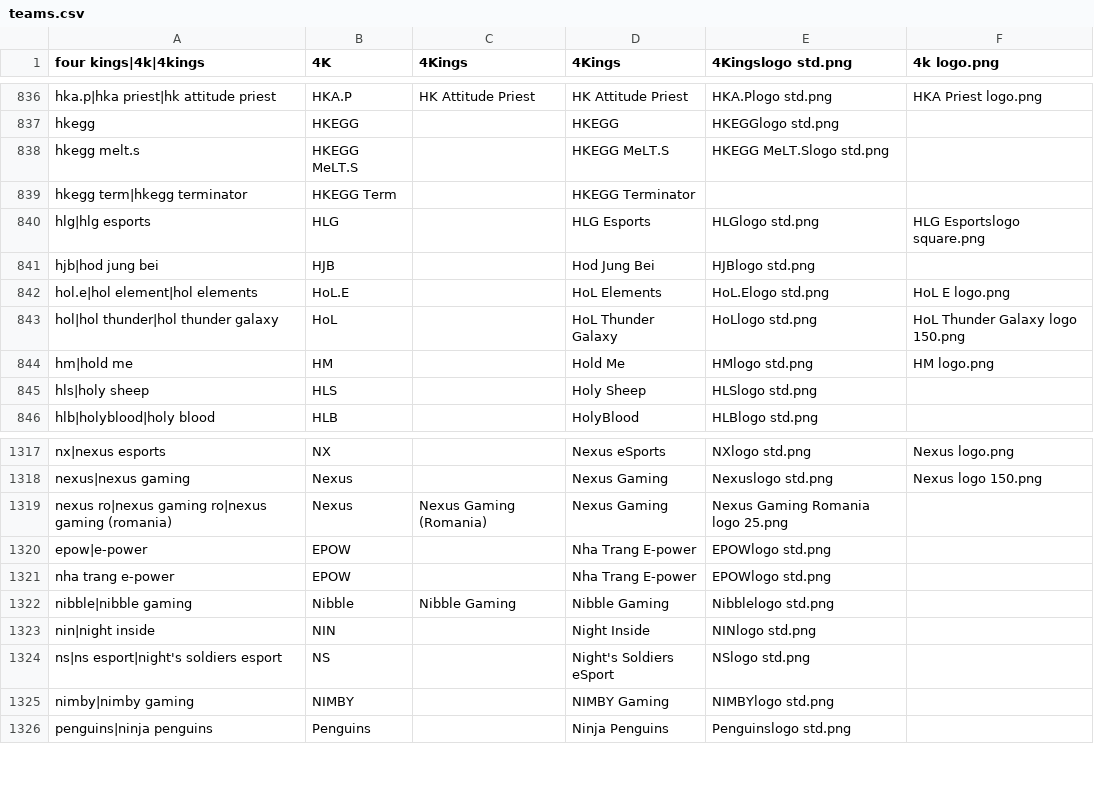
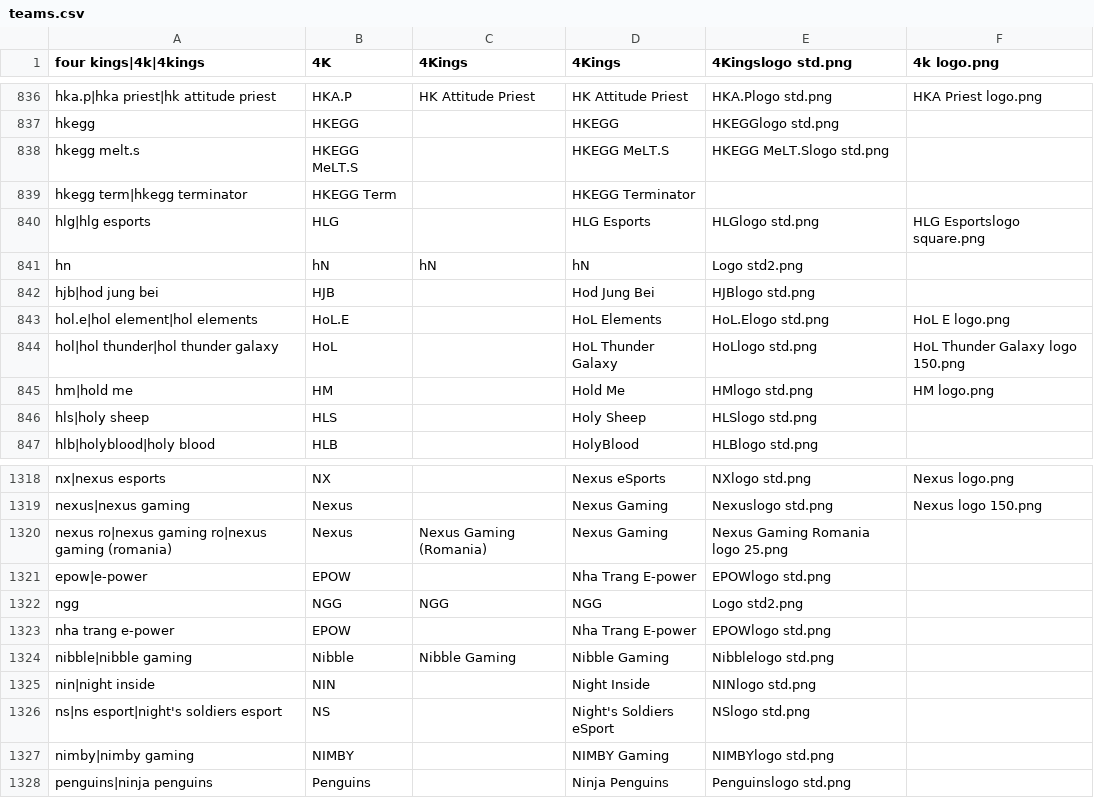
Before and after one commit to dominguesmarco/MediaWiki-TeamParserFunction, a CSV file: teams.csv, drawn as a sheet; only a part is shown, gaps mark what is left out; the diff names each change by its address in the sheet, - before the commit and + after, or states it on an @@ line.

Commit message:
Added WCG 2011 Qual teams

```diff
--- a/teams.csv
+++ b/teams.csv
+row 841: hn | hN | hN | hN | Logo std2.png
+row 1322: ngg | NGG | NGG | NGG | Logo std2.png
```
